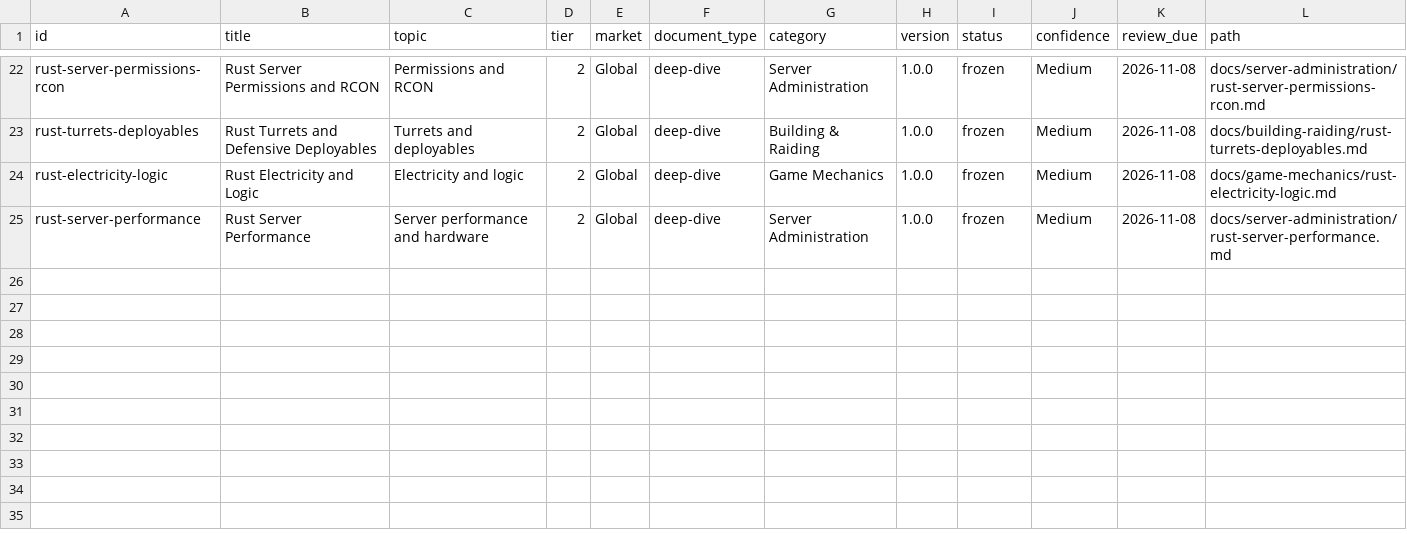
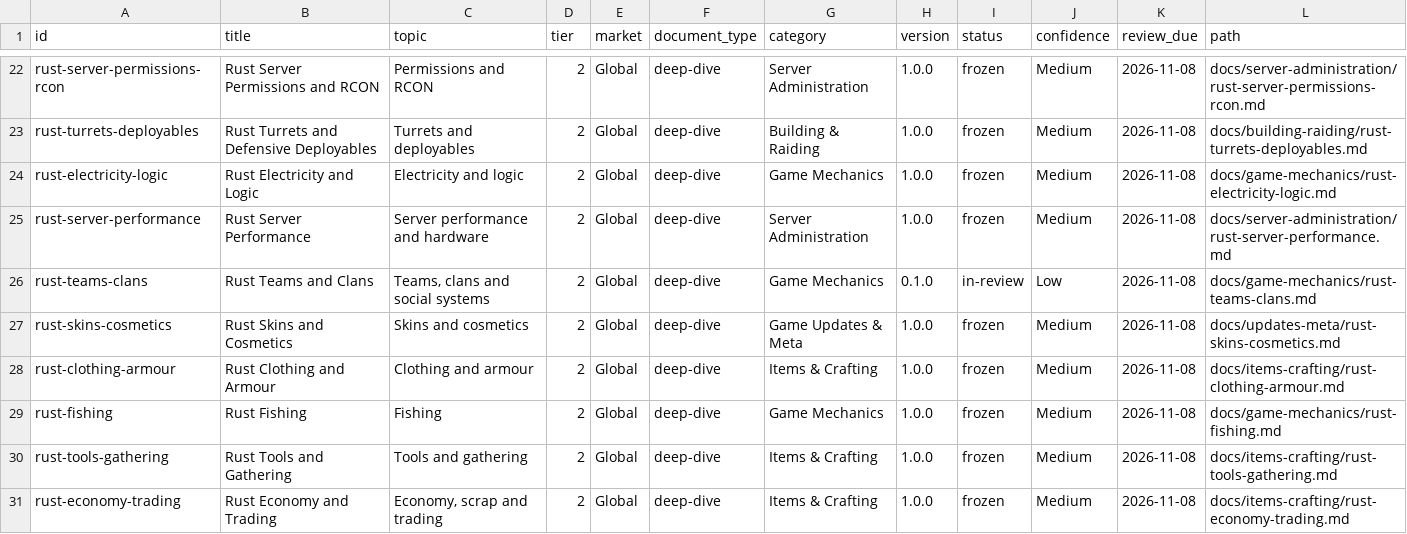
Before and after one commit to VainAsher/rust-game-knowledge-base, a CSV file: exports/capability-matrix.csv, drawn as a sheet; only a part is shown, gaps mark what is left out.

```diff
--- a/exports/capability-matrix.csv
+++ b/exports/capability-matrix.csv
@@ -25 +25,7 @@ rust-electricity-logic,Rust Electricity and Logic,Electricity and logic,2,Global
 rust-server-performance,Rust Server Performance,Server performance and hardware,2,Global,deep-dive,Server Administration,1.0.0,frozen,Medium,2026-11-08,docs/server-administration/rust-server-performance.md
+rust-teams-clans,Rust Teams and Clans,"Teams, clans and social systems",2,Global,deep-dive,Game Mechanics,0.1.0,in-review,Low,2026-11-08,docs/game-mechanics/rust-teams-clans.md
+rust-skins-cosmetics,Rust Skins and Cosmetics,Skins and cosmetics,2,Global,deep-dive,Game Updates & Meta,1.0.0,frozen,Medium,2026-11-08,docs/updates-meta/rust-skins-cosmetics.md
+rust-clothing-armour,Rust Clothing and Armour,Clothing and armour,2,Global,deep-dive,Items & Crafting,1.0.0,frozen,Medium,2026-11-08,docs/items-crafting/rust-clothing-armour.md
+rust-fishing,Rust Fishing,Fishing,2,Global,deep-dive,Game Mechanics,1.0.0,frozen,Medium,2026-11-08,docs/game-mechanics/rust-fishing.md
+rust-tools-gathering,Rust Tools and Gathering,Tools and gathering,2,Global,deep-dive,Items & Crafting,1.0.0,frozen,Medium,2026-11-08,docs/items-crafting/rust-tools-gathering.md
+rust-economy-trading,Rust Economy and Trading,"Economy, scrap and trading",2,Global,deep-dive,Items & Crafting,1.0.0,frozen,Medium,2026-11-08,docs/items-crafting/rust-economy-trading.md
```
Also changed, not shown: 20 other files.
